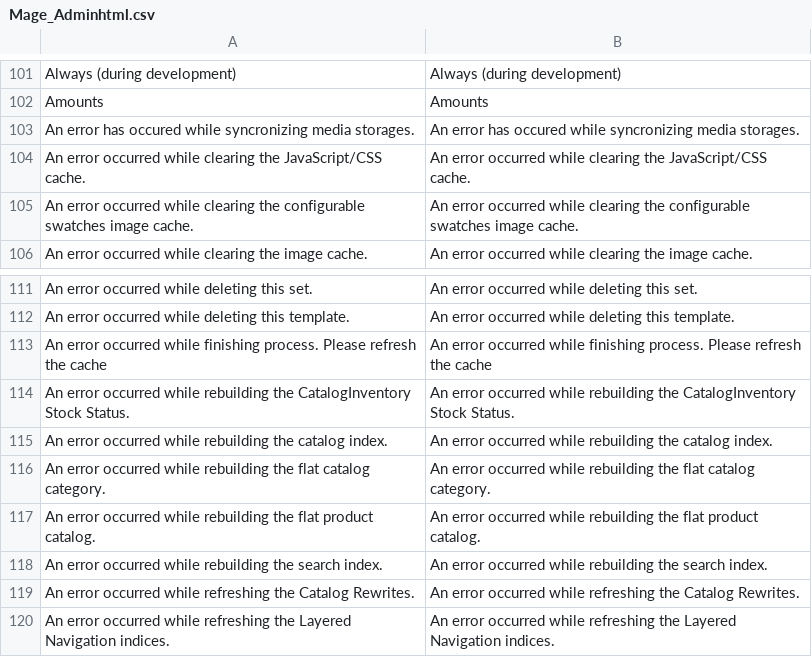
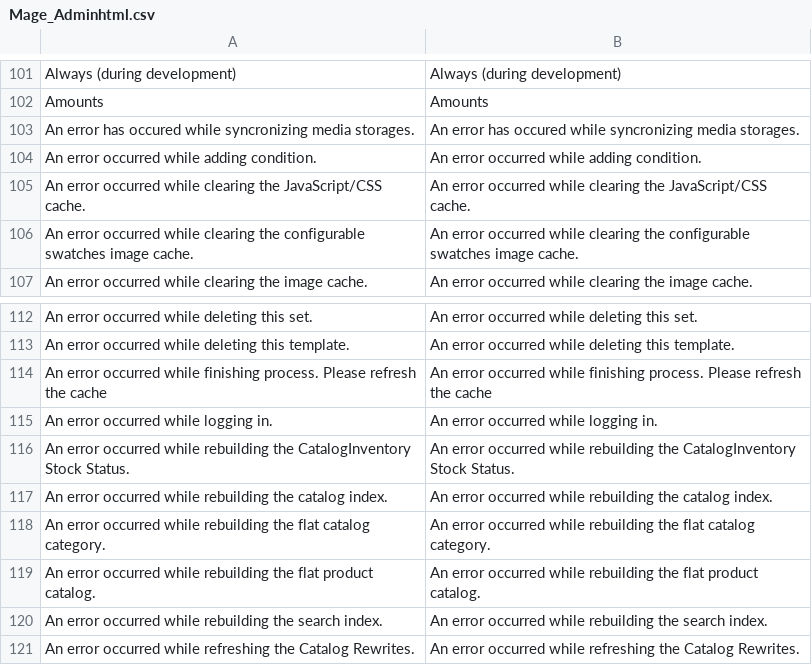
Before and after one commit to mattdyer/alligatorleather, a CSV file: magento/app/locale/en_US/Mage_Adminhtml.csv, drawn as a sheet; only a part is shown, gaps mark what is left out; the shorter side is filled out with more unchanged rows; the diff names each change by its address in the sheet, - before the commit and + after, or states it on an @@ line.

```diff
--- a/magento/app/locale/en_US/Mage_Adminhtml.csv
+++ b/magento/app/locale/en_US/Mage_Adminhtml.csv
+row 104: An error occurred while adding condition. | An error occurred while adding condition.
+row 115: An error occurred while logging in. | An error occurred while logging in.
```
Also changed, not shown: magento/app/locale/en_US/Mage_Core.csv, magento/app/locale/en_US/Mage_Rss.csv, 50 other files.
